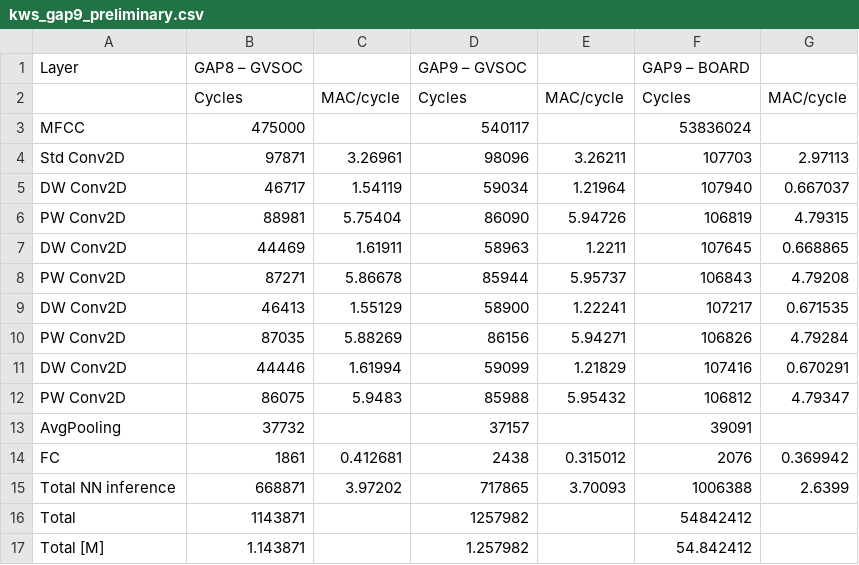
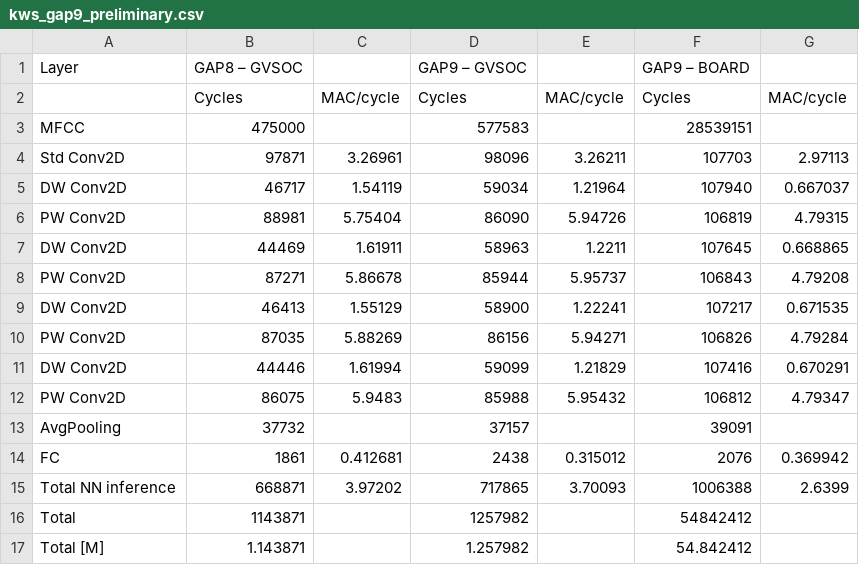
Before and after one commit to pulp-platform/kws-on-pulp, a CSV file: kws_gap9_preliminary.csv, drawn as a sheet.

```diff
--- a/kws_gap9_preliminary.csv
+++ b/kws_gap9_preliminary.csv
@@ -2,3 +2,3 @@ Layer,GAP8 – GVSOC,,GAP9 – GVSOC,,GAP9 – BOARD,
 ,Cycles,MAC/cycle,Cycles,MAC/cycle,Cycles,MAC/cycle
-MFCC,475000,,540117,,53836024,
+MFCC,475000,,577583,,28539151,
 Std Conv2D,97871,3.26961,98096,3.26211,107703,2.97113
```
Also changed, not shown: 2 other files.
